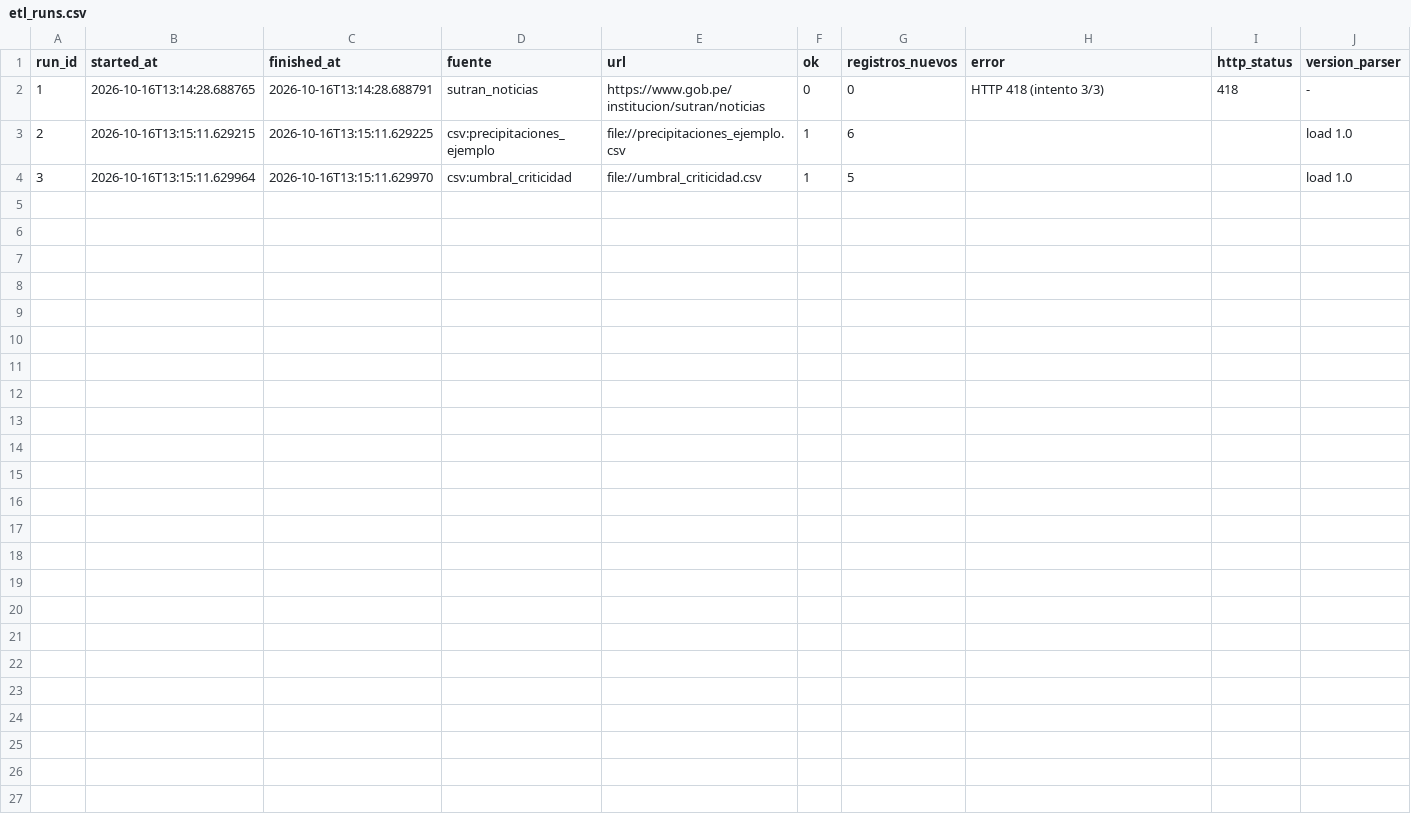
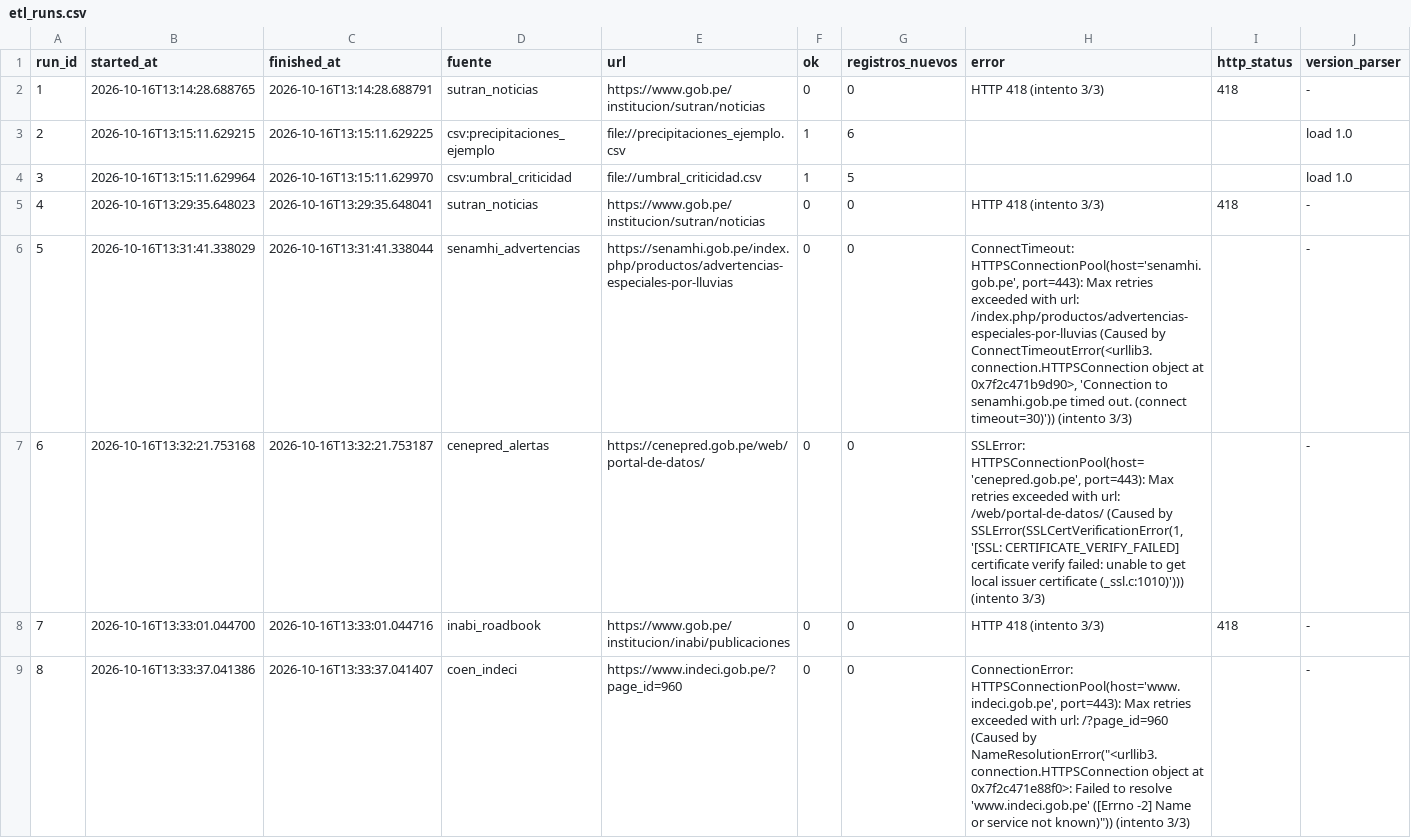
Before and after one commit to traficoprimax-sudo/Powerbi-FDN, a CSV file: poder-lluvia-pbi/data/export/etl_runs.csv, drawn as a sheet; only a part is shown; the diff covers the shown part only; the diff names each change by its address in the sheet, - before the commit and + after, or states it on an @@ line.

```diff
--- a/poder-lluvia-pbi/data/export/etl_runs.csv
+++ b/poder-lluvia-pbi/data/export/etl_runs.csv
+row 5: 4 | 2026-10-16T13:29:35.648023 | 2026-10-16T13:29:35.648041 | sutran_noticias | https://www.gob.pe/institucion/sutran/noticias | 0 | 0 | HTTP 418 (intento 3/3) | 418 | -
+row 6: 5 | 2026-10-16T13:31:41.338029 | 2026-10-16T13:31:41.338044 | senamhi_advertencias | https://senamhi.gob.pe/index.php/productos/advertencias-especiales-por-lluvias | 0 | 0 | ConnectTimeout: HTTPSConnectionPool(host='senamhi.gob.pe', port=443): Max retries exceeded with url: /index.php/productos/advertencias-especiales-por-lluvias (Caused by ConnectTimeoutError(<urllib3.connection.HTTPSConnection object at 0x7f2c471b9d90>, 'Connection to senamhi.gob.pe timed out. (connect timeout=30)')) (intento 3/3) |  | -
+row 7: 6 | 2026-10-16T13:32:21.753168 | 2026-10-16T13:32:21.753187 | cenepred_alertas | https://cenepred.gob.pe/web/portal-de-datos/ | 0 | 0 | SSLError: HTTPSConnectionPool(host='cenepred.gob.pe', port=443): Max retries exceeded with url: /web/portal-de-datos/ (Caused by SSLError(SSLCertVerificationError(1, '[SSL: CERTIFICATE_VERIFY_FAILED] certificate verify failed: unable to get local issuer certificate (_ssl.c:1010)'))) (intento 3/3) |  | -
+row 8: 7 | 2026-10-16T13:33:01.044700 | 2026-10-16T13:33:01.044716 | inabi_roadbook | https://www.gob.pe/institucion/inabi/publicaciones | 0 | 0 | HTTP 418 (intento 3/3) | 418 | -
+row 9: 8 | 2026-10-16T13:33:37.041386 | 2026-10-16T13:33:37.041407 | coen_indeci | https://www.indeci.gob.pe/?page_id=960 | 0 | 0 | ConnectionError: HTTPSConnectionPool(host='www.indeci.gob.pe', port=443): Max retries exceeded with url: /?page_id=960 (Caused by NameResolutionError("<urllib3.connection.HTTPSConnection object at 0x7f2c471e88f0>: Failed to resolve 'www.indeci.gob.pe' ([Errno -2] Name or service not known)")) (intento 3/3) |  | -
```
Also changed, not shown: 14 added rows elsewhere in this file, 20 other files.
